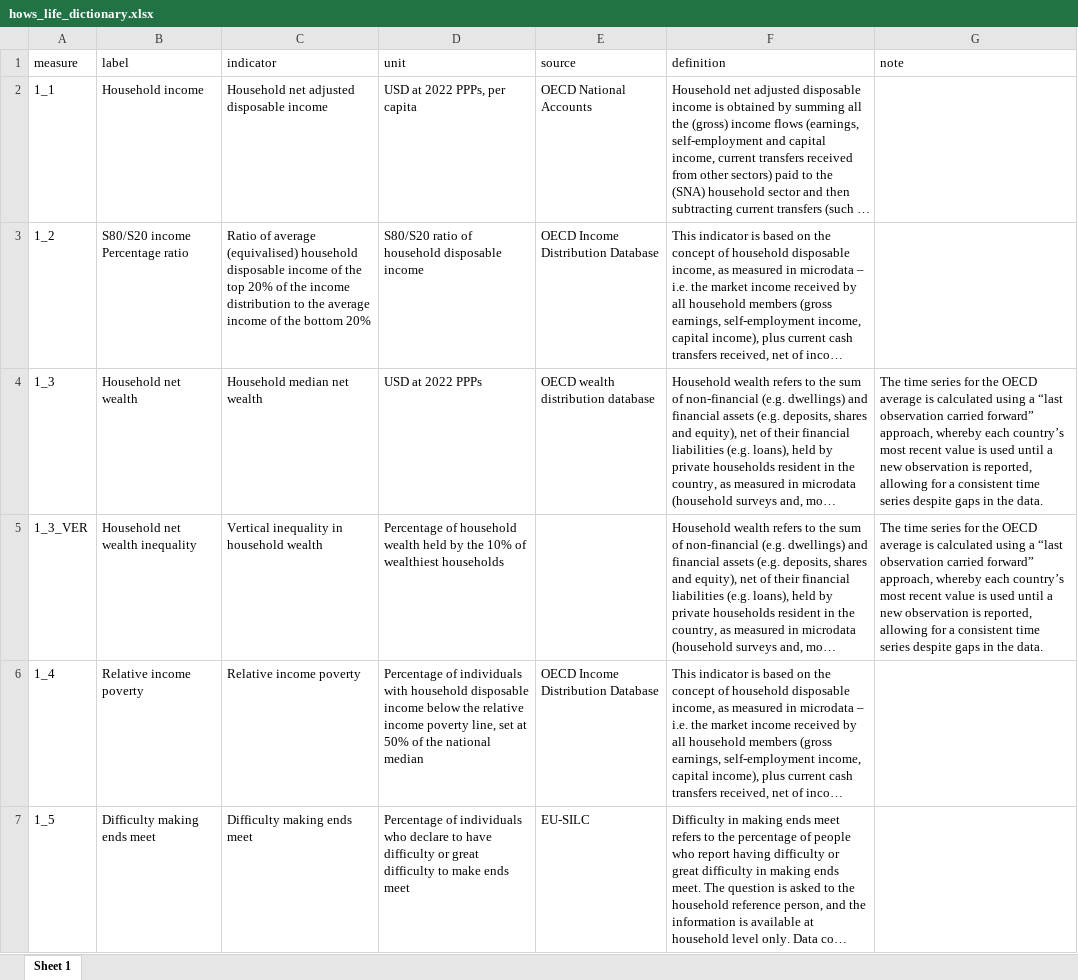
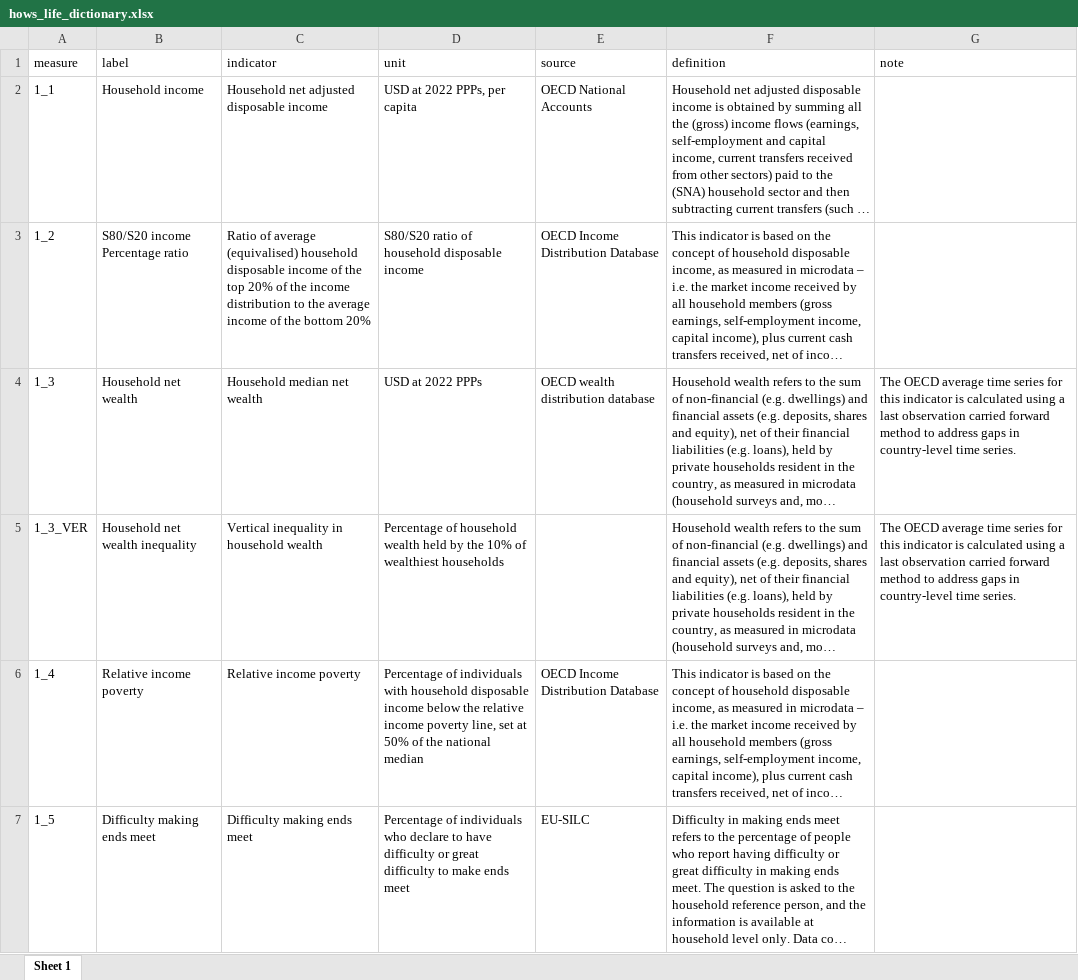
Before and after one commit to kate-chalmers/data_monitor, an Excel workbook: hows_life_dictionary.xlsx, sheet Sheet 1, drawn as a sheet; only a part is shown; long unchanged cells end in …; values as stored, in another font and other column widths than the file's, no borders; the diff covers the shown part only; the diff names each change by its address in the sheet, - before the commit and + after, or states it on an @@ line.

Commit message:
update definition notes

```diff
--- a/hows_life_dictionary.xlsx (sheet Sheet 1)
+++ b/hows_life_dictionary.xlsx (sheet Sheet 1)
-G4:G5 (note): The time series for the OECD average is calculated using a “last observation carried forward” approach, whereby each country’s most recent value is used until a new observation is reported, allowing for a consistent time series despite gaps in the data.
+G4:G5 (note): The OECD average time series for this indicator is calculated using a last observation carried forward method to address gaps in country-level time series.
```
Also changed, not shown: 3 edited cells elsewhere in this sheet, 9 other files.
